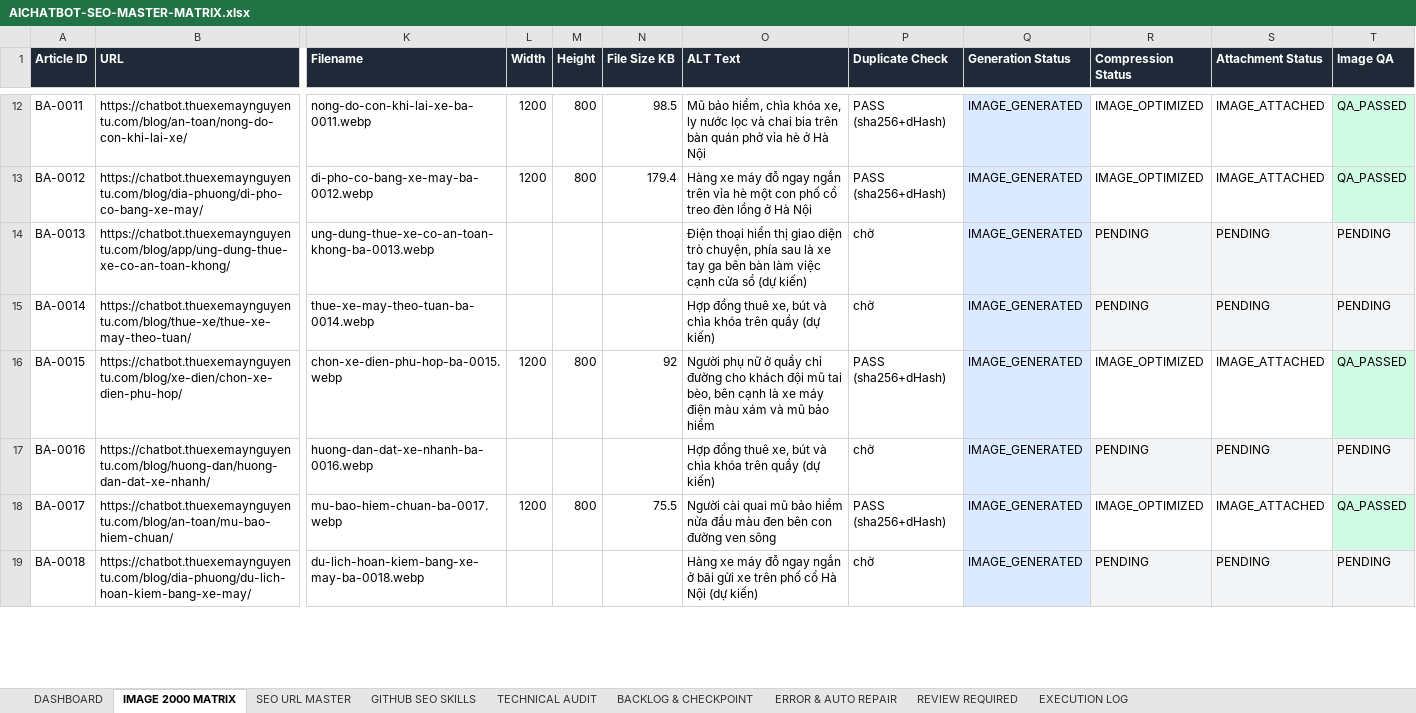
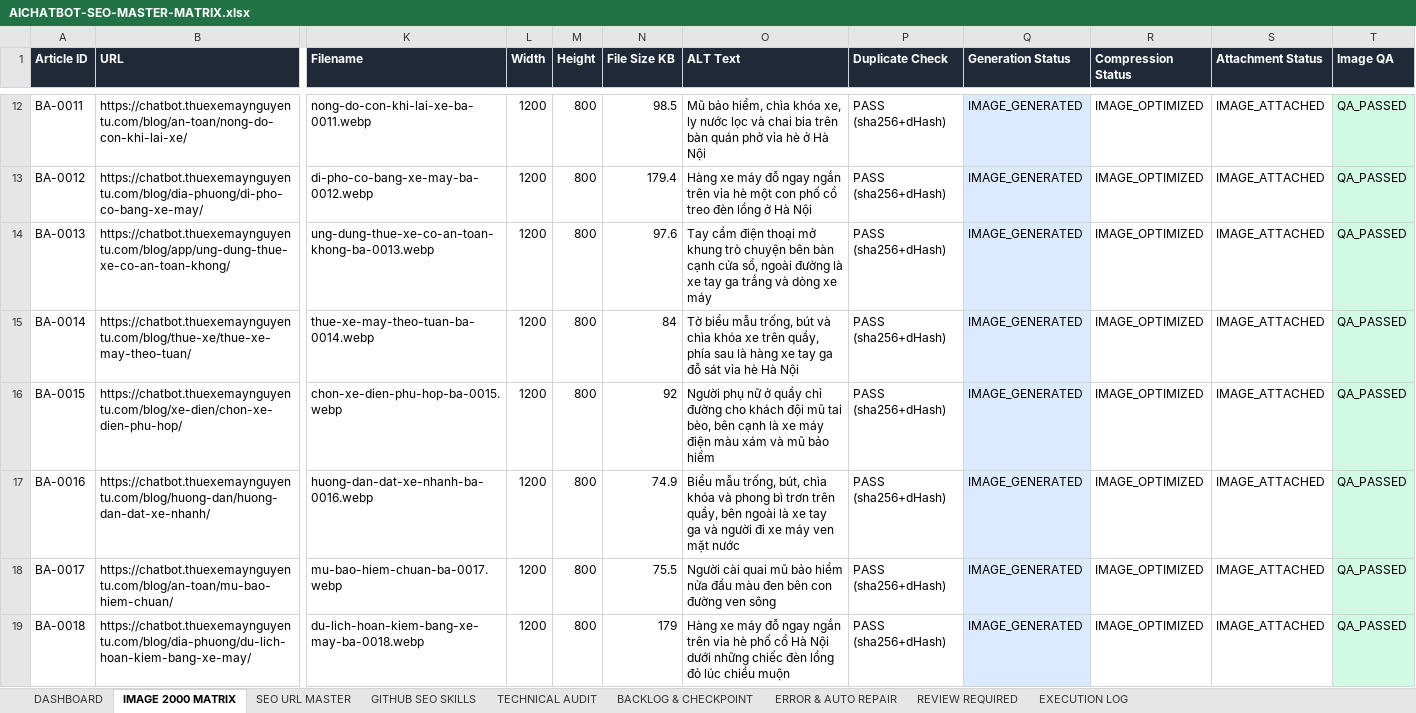
Before and after one commit to thuexemayhanoi/aichatbot, an Excel workbook: docs/seo/AICHATBOT-SEO-MASTER-MATRIX.xlsx, sheet IMAGE 2000 MATRIX, drawn as a sheet; only a part is shown, gaps mark what is left out; values as stored, in another font and other column widths than the file's, no borders; the diff covers the shown part only; the diff names each change by its address in the sheet, - before the commit and + after, or states it on an @@ line.

```diff
--- a/docs/seo/AICHATBOT-SEO-MASTER-MATRIX.xlsx (sheet IMAGE 2000 MATRIX)
+++ b/docs/seo/AICHATBOT-SEO-MASTER-MATRIX.xlsx (sheet IMAGE 2000 MATRIX)
-L14:L15 (Width): (empty)
+L14:L15 (Width): 1200
-M14:M15 (Height): (empty)
+M14:M15 (Height): 800
-N14 (File Size KB): (empty)
+N14 (File Size KB): 97.6
-O14 (ALT Text): Điện thoại hiển thị giao diện trò chuyện, phía sau là xe tay ga bên bàn làm việc cạnh cửa sổ (dự kiến)
+O14 (ALT Text): Tay cầm điện thoại mở khung trò chuyện bên bàn cạnh cửa sổ, ngoài đường là xe tay ga trắng và dòng xe máy
-P14:P15 (Duplicate Check): chờ
+P14:P15 (Duplicate Check): PASS (sha256+dHash)
-R14:R15 (Compression Status): PENDING
+R14:R15 (Compression Status): IMAGE_OPTIMIZED
-R14:S15 fill: #F3F4F6
+R14:S15 fill: none
-S14:S15 (Attachment Status): PENDING
+S14:S15 (Attachment Status): IMAGE_ATTACHED
-T14:T15 (Image QA): PENDING
+T14:T15 (Image QA): QA_PASSED
-T14:T15 fill: #F3F4F6
+T14:T15 fill: #D1FAE5
-N15 (File Size KB): (empty)
+N15 (File Size KB): 84
-O15 (ALT Text): Hợp đồng thuê xe, bút và chìa khóa trên quầy (dự kiến)
+O15 (ALT Text): Tờ biểu mẫu trống, bút và chìa khóa xe trên quầy, phía sau là hàng xe tay ga đỗ sát vỉa hè Hà Nội
-L17 (Width): (empty)
+L17 (Width): 1200
-M17 (Height): (empty)
+M17 (Height): 800
-N17 (File Size KB): (empty)
+N17 (File Size KB): 74.9
-O17 (ALT Text): Hợp đồng thuê xe, bút và chìa khóa trên quầy (dự kiến)
+O17 (ALT Text): Biểu mẫu trống, bút, chìa khóa và phong bì trơn trên quầy, bên ngoài là xe tay ga và người đi xe máy ven mặt nước
-P17 (Duplicate Check): chờ
+P17 (Duplicate Check): PASS (sha256+dHash)
-R17 (Compression Status): PENDING
+R17 (Compression Status): IMAGE_OPTIMIZED
-R17:S17 fill: #F3F4F6
+R17:S17 fill: none
-S17 (Attachment Status): PENDING
+S17 (Attachment Status): IMAGE_ATTACHED
-T17 (Image QA): PENDING
+T17 (Image QA): QA_PASSED
-T17 fill: #F3F4F6
+T17 fill: #D1FAE5
-L19 (Width): (empty)
+L19 (Width): 1200
-M19 (Height): (empty)
+M19 (Height): 800
-N19 (File Size KB): (empty)
+N19 (File Size KB): 179
-O19 (ALT Text): …ngay ngắn ở bãi gửi xe trên phố cổ Hà Nội (dự kiến)
+O19 (ALT Text): …ngay ngắn trên vỉa hè phố cổ Hà Nội dưới những chiếc đèn lồng đỏ lúc chiều muộn
-P19 (Duplicate Check): chờ
+P19 (Duplicate Check): PASS (sha256+dHash)
-R19 (Compression Status): PENDING
+R19 (Compression Status): IMAGE_OPTIMIZED
-R19:S19 fill: #F3F4F6
+R19:S19 fill: none
-S19 (Attachment Status): PENDING
+S19 (Attachment Status): IMAGE_ATTACHED
-T19 (Image QA): PENDING
+T19 (Image QA): QA_PASSED
-T19 fill: #F3F4F6
+T19 fill: #D1FAE5
```
Also changed, not shown: 8 edited cells and cell formats elsewhere in this sheet, sheet EXECUTION LOG, sheet ERROR & AUTO REPAIR, sheet BACKLOG & CHECKPOINT, sheet DASHBOARD, sheet TECHNICAL AUDIT, sheet REVIEW REQUIRED, 1 more sheet, 22 other files.
